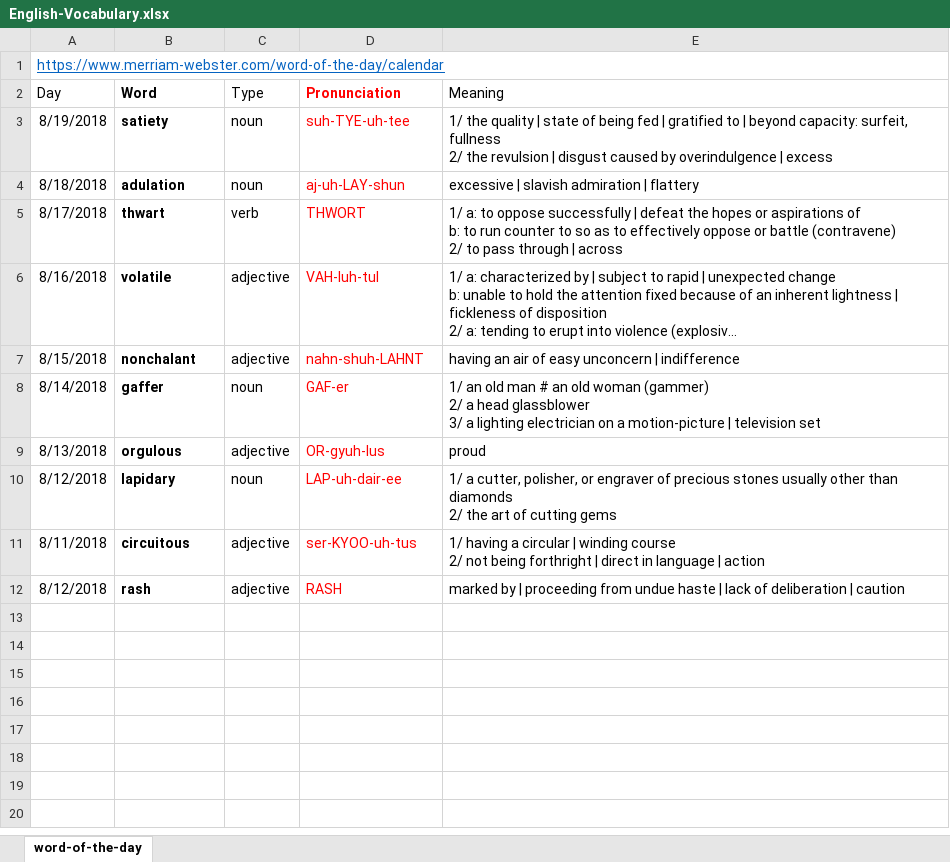
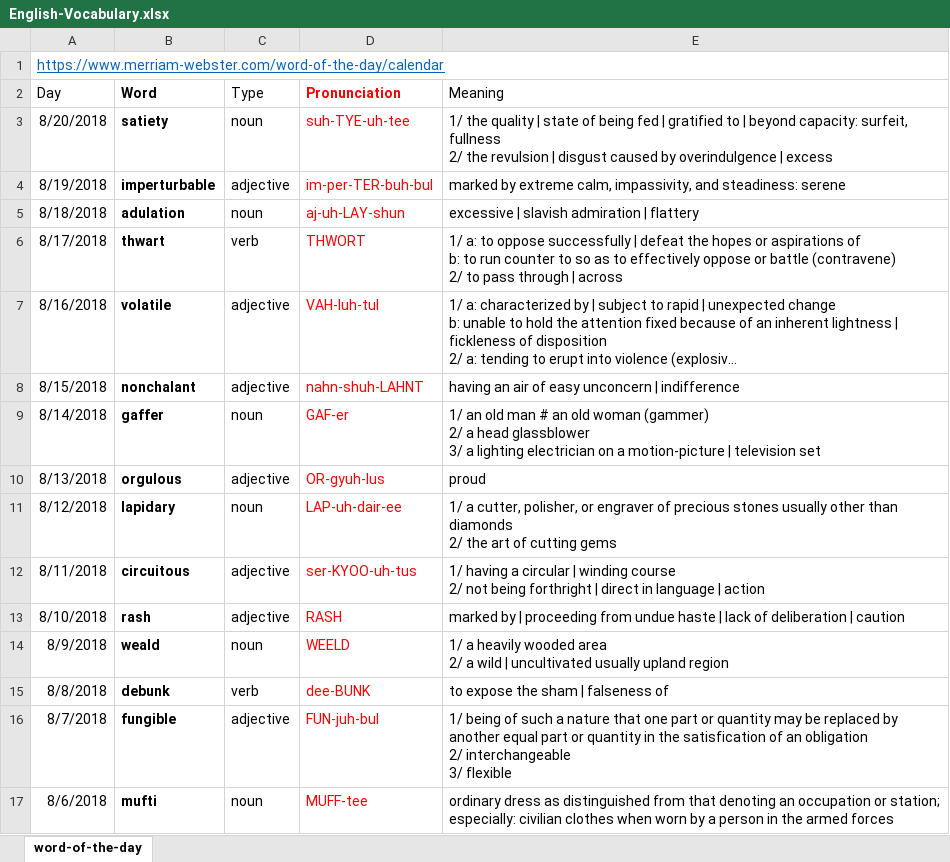
Before and after one commit to TienVNguyen/English, an Excel workbook: English-Vocabulary.xlsx, sheet word-of-the-day, drawn as a sheet; long unchanged cells end in …; values as stored, in another font and other column widths than the file's, no borders; addresses are those after the commit; ↵ is a line break in a cell; the diff names each change by its address in the sheet, - before the commit and + after, or states it on an @@ line.

Commit message:
Updated Vocabulary File
- imperturbable, weald, debunk, fungible, mufti

```diff
--- a/English-Vocabulary.xlsx (sheet word-of-the-day)
+++ b/English-Vocabulary.xlsx (sheet word-of-the-day)
-A3 (Day): 8/19/2018
+A3 (Day): 8/20/2018
+row 4: 8/19/2018 | imperturbable | adjective | im-per-TER-buh-bul | marked by extreme calm, impassivity, and steadiness: serene
-A13 (Day): 8/12/2018
+A13 (Day): 8/10/2018
+row 14: 8/9/2018 | weald | noun | WEELD | 1/ a heavily wooded area ↵ 2/ a wild | uncultivated usually upland region
+row 15: 8/8/2018 | debunk | verb | dee-BUNK | to expose the sham | falseness of
+row 16: 8/7/2018 | fungible | adjective | FUN-juh-bul | 1/ being of such a nature that one part or quantity may be replaced by another equal part or quantity in the satisfication of an obligation ↵ 2/ interchangeable ↵ 3/ flexible
+row 17: 8/6/2018 | mufti | noun | MUFF-tee | ordinary dress as distinguished from that denoting an occupation or station; especially: civilian clothes when worn by a person in the armed forces
```
